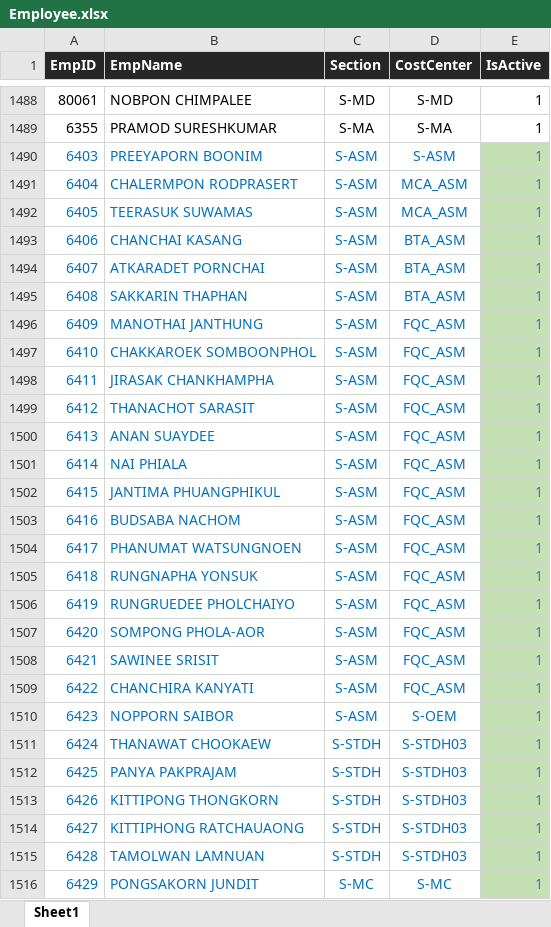
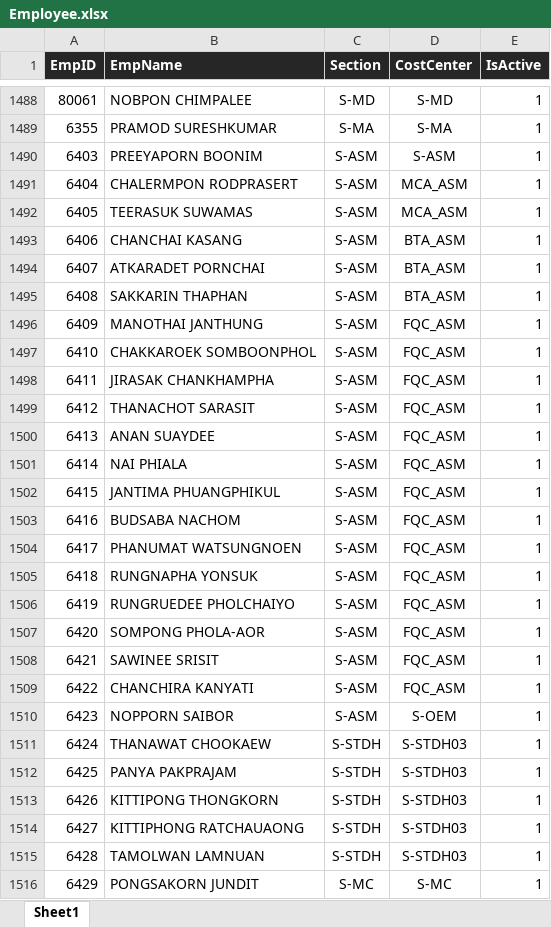
Before and after one commit to pingmpz/sfr, an Excel workbook: media/Employee.xlsx, sheet Sheet1, drawn as a sheet; only a part is shown, gaps mark what is left out; values as stored, in another font and other column widths than the file's, no borders; the diff covers the shown part only; the diff names each change by its address in the sheet, - before the commit and + after, or states it on an @@ line.

```diff
--- a/media/Employee.xlsx (sheet Sheet1)
+++ b/media/Employee.xlsx (sheet Sheet1)
-A1490:D1516 text colour: #0070C0
+A1490:D1516 text colour: black
@@ E1490:E1516 fill: #C5E0B4 → none, text colour: #4472C4 → black @@
```
Also changed, not shown: 20 added rows, 8 edited cells and cell formats elsewhere in this sheet, 3 other files.
